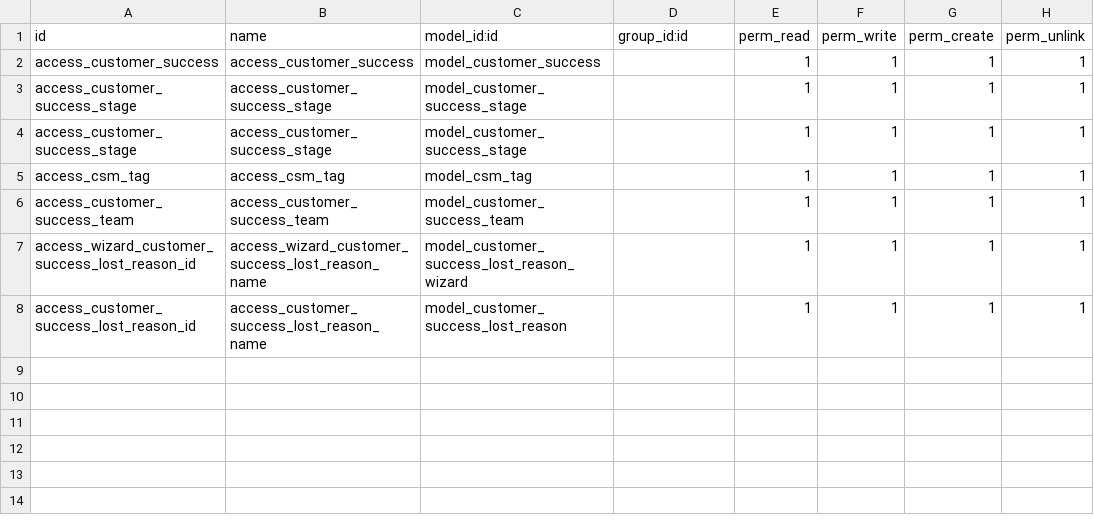
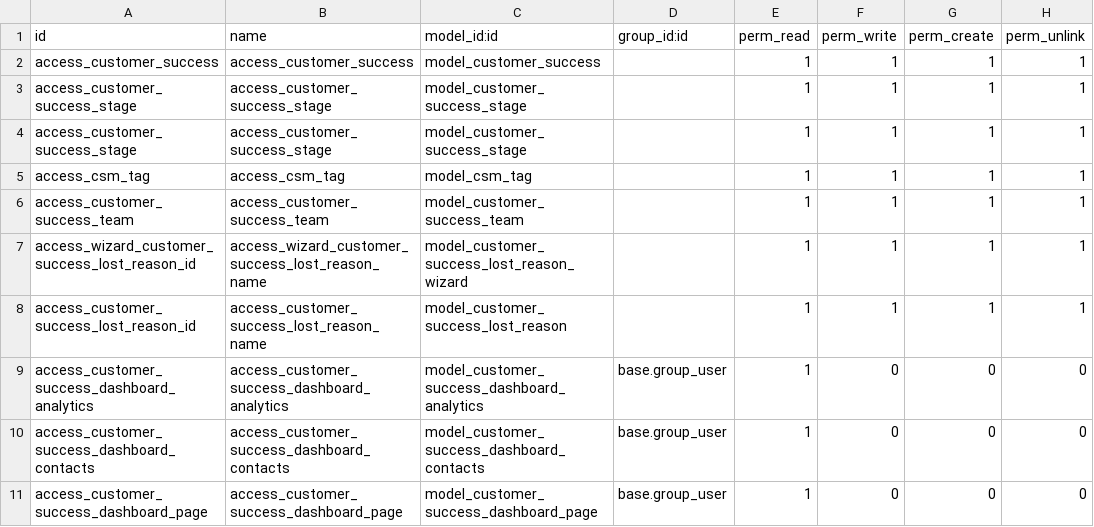
Before and after one commit to Amir-Kamel/Customer_Success_Odoo, a CSV file: security/ir.model.access.csv, drawn as a sheet; the diff names each change by its address in the sheet, - before the commit and + after, or states it on an @@ line.

Commit message:
finish dashboard task with contact cards and analytics overviews, also adding tags_id field in search for customer success view

```diff
--- a/security/ir.model.access.csv
+++ b/security/ir.model.access.csv
+row 9: access_customer_success_dashboard_analytics | access_customer_success_dashboard_analytics | model_customer_success_dashboard_analytics | base.group_user | 1 | 0 | 0 | 0
+row 10: access_customer_success_dashboard_contacts | access_customer_success_dashboard_contacts | model_customer_success_dashboard_contacts | base.group_user | 1 | 0 | 0 | 0
+row 11: access_customer_success_dashboard_page | access_customer_success_dashboard_page | model_customer_success_dashboard_page | base.group_user | 1 | 0 | 0 | 0
```
Also changed, not shown: 8 other files.
